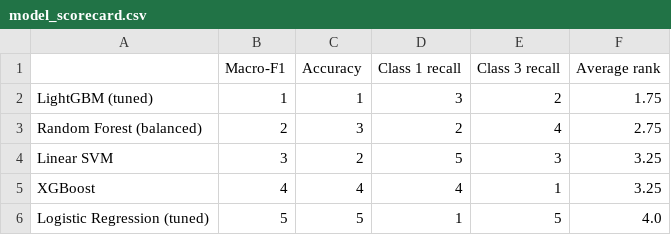
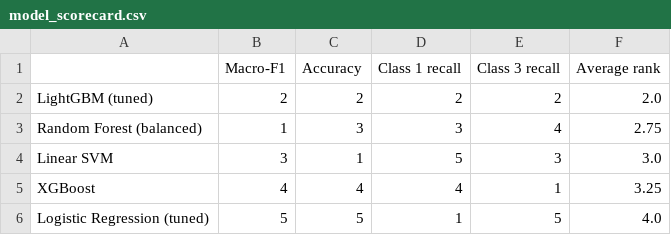
Before and after one commit to gima2003/BuildSafe-AI, a CSV file: results/model_scorecard.csv, drawn as a sheet.

```diff
--- a/results/model_scorecard.csv
+++ b/results/model_scorecard.csv
@@ -1,5 +1,5 @@
 ,Macro-F1,Accuracy,Class 1 recall,Class 3 recall,Average rank
-LightGBM (tuned),1,1,3,2,1.75
-Random Forest (balanced),2,3,2,4,2.75
-Linear SVM,3,2,5,3,3.25
+LightGBM (tuned),2,2,2,2,2.0
+Random Forest (balanced),1,3,3,4,2.75
+Linear SVM,3,1,5,3,3.0
 XGBoost,4,4,4,1,3.25
```
Also changed, not shown: results/lightgbm_tuning_log.csv, results/model_comparison.csv, 8 other files.
